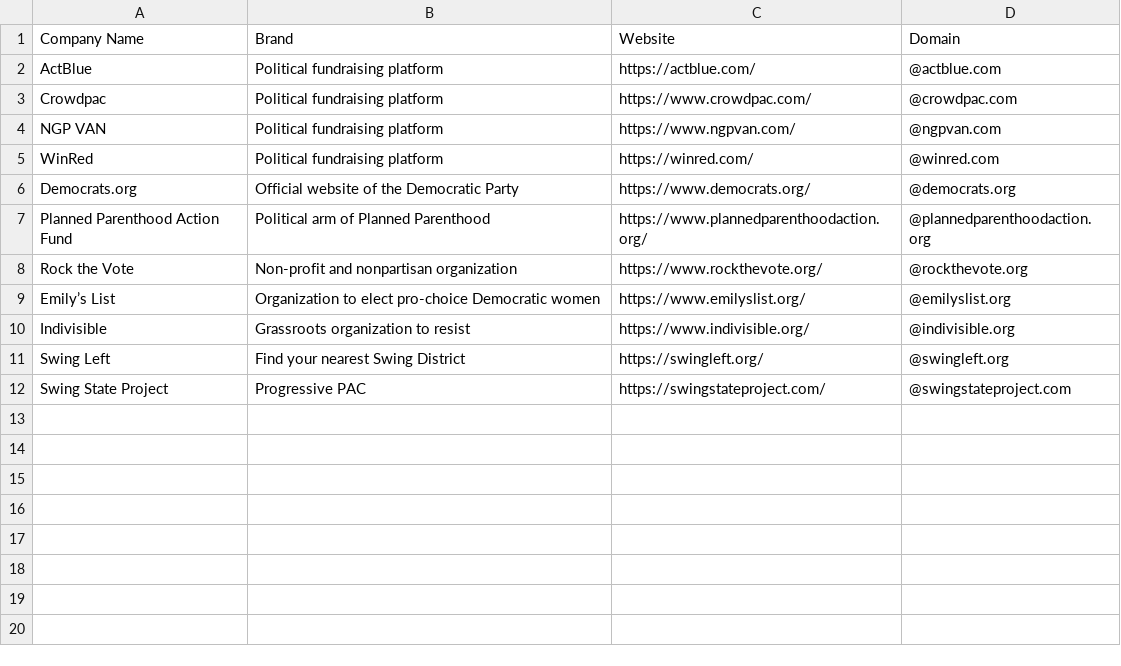
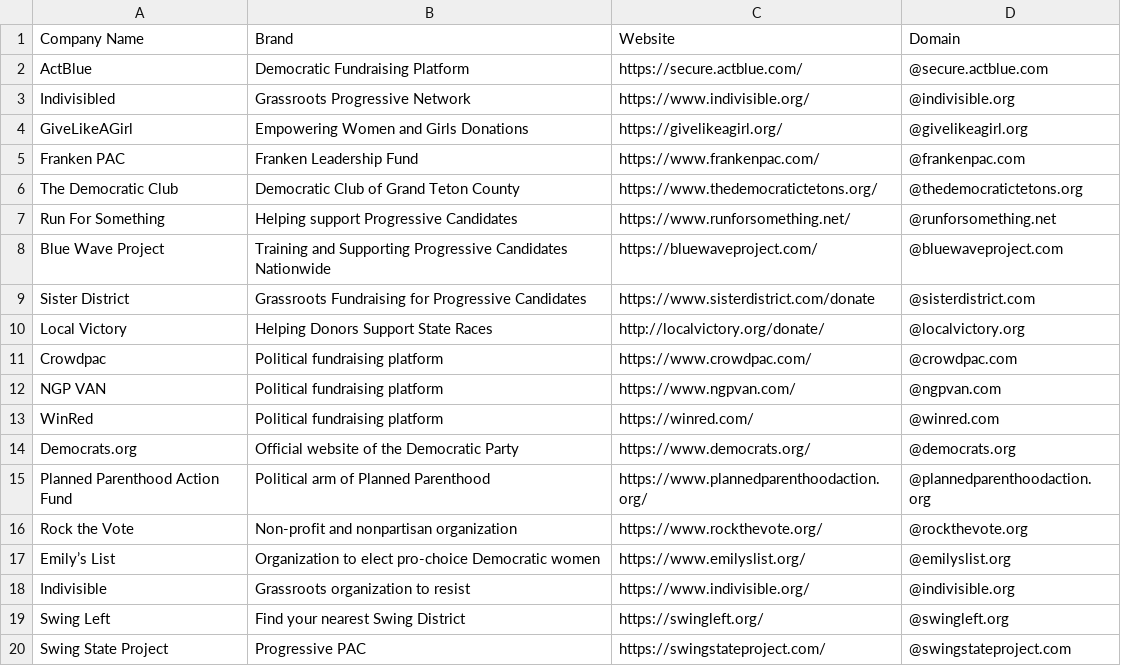
Before and after one commit to will-carrington/inconsistent_contacts, a CSV file: wac6er_file.csv, drawn as a sheet.

Commit message:
Update file via API

```diff
--- a/wac6er_file.csv
+++ b/wac6er_file.csv
@@ -1,3 +1,11 @@
 Company Name,Brand,Website,Domain
-ActBlue, Political fundraising platform, https://actblue.com/,@actblue.com
+ActBlue, Democratic Fundraising Platform, https://secure.actblue.com/,@secure.actblue.com
+Indivisibled, Grassroots Progressive Network, https://www.indivisible.org/,@indivisible.org
+GiveLikeAGirl, Empowering Women and Girls Donations, https://givelikeagirl.org/,@givelikeagirl.org
+Franken PAC, Franken Leadership Fund, https://www.frankenpac.com/,@frankenpac.com
+The Democratic Club, Democratic Club of Grand Teton County, https://www.thedemocratictetons.org/,@thedemocratictetons.org
+Run For Something, Helping support Progressive Candidates, https://www.runforsomething.net/,@runforsomething.net
+Blue Wave Project, Training and Supporting Progressive Candidates Nationwide, https://bluewaveproject.com/,@bluewaveproject.com
+Sister District, Grassroots Fundraising for Progressive Candidates, https://www.sisterdistrict.com/donate,@sisterdistrict.com
+Local Victory, Helping Donors Support State Races, http://localvictory.org/donate/,@localvictory.org
 Crowdpac, Political fundraising platform, https://www.crowdpac.com/ ,@crowdpac.com
```
